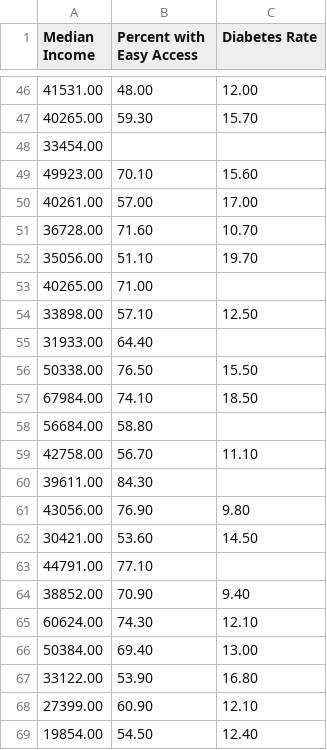
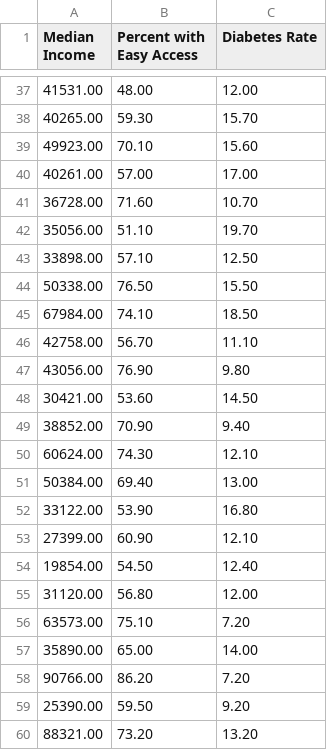
Before and after one commit to pgrzyby/altREU, a CSV file: Mediate - Diabetes Rate, Income, Food Insec - Sheet1.csv, drawn as a sheet; only a part is shown, gaps mark what is left out; the shorter side is filled out with more unchanged rows; the diff covers the shown part only.

```diff
--- a/Mediate - Diabetes Rate, Income, Food Insec - Sheet1.csv
+++ b/Mediate - Diabetes Rate, Income, Food Insec - Sheet1.csv
@@ -47,3 +38,2 @@ Median Income,Percent with Easy Access,Diabetes Rate
 40265.00,59.30,15.70
-33454.00,,
 49923.00,70.10,15.60
@@ -52,13 +42,8 @@ Median Income,Percent with Easy Access,Diabetes Rate
 35056.00,51.10,19.70
-40265.00,71.00,
 33898.00,57.10,12.50
-31933.00,64.40,
 50338.00,76.50,15.50
 67984.00,74.10,18.50
-56684.00,58.80,
 42758.00,56.70,11.10
-39611.00,84.30,
 43056.00,76.90,9.80
 30421.00,53.60,14.50
-44791.00,77.10,
 38852.00,70.90,9.40
```
Also changed, not shown: 11 removed rows elsewhere in this file.
